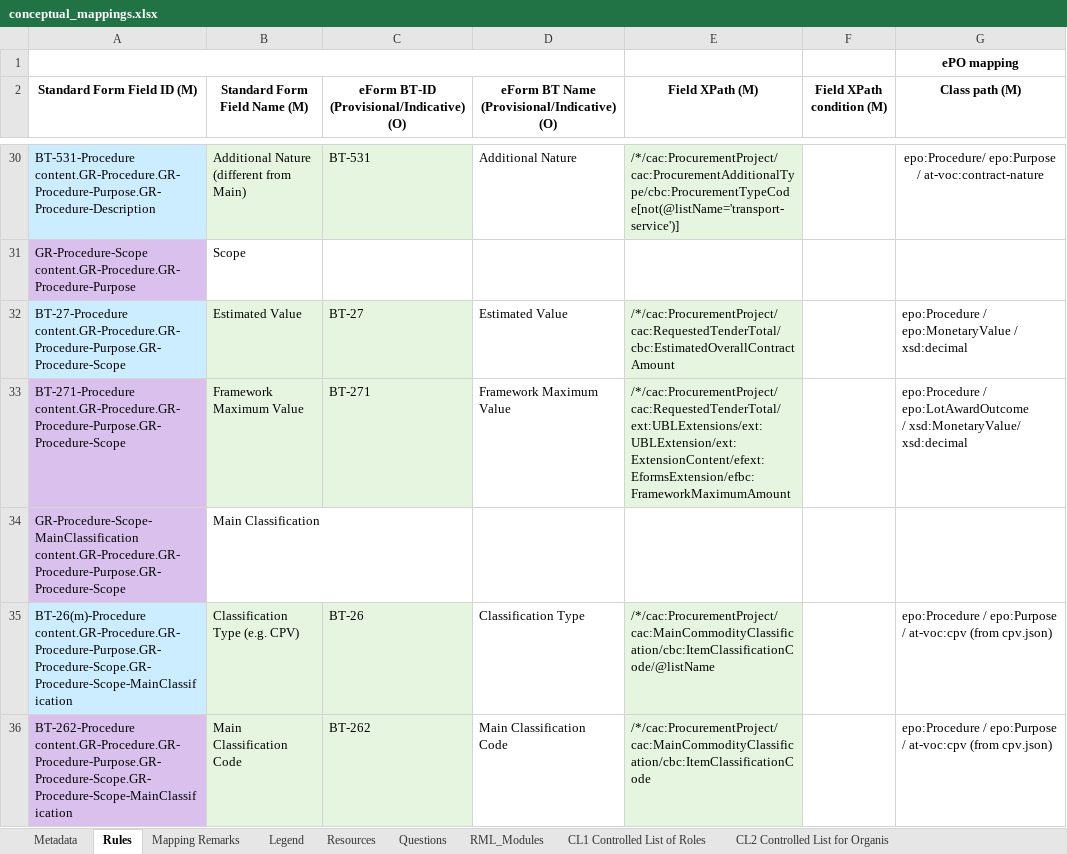
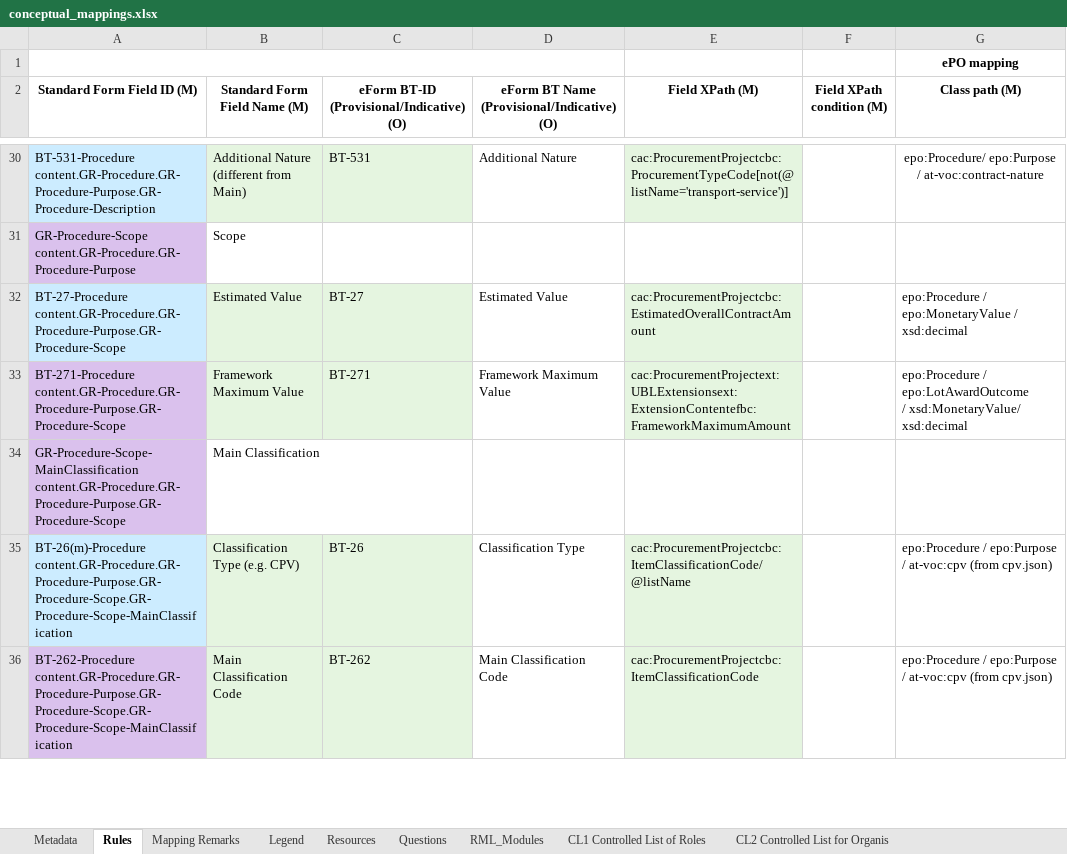
Before and after one commit to OP-TED/ted-rdf-mapping, an Excel workbook: mappings/package_es16/transformation/conceptual_mappings.xlsx, sheet Rules, drawn as a sheet; only a part is shown, gaps mark what is left out; values as stored, in another font and other column widths than the file's, no borders; conditional formats not drawn; the diff covers the shown part only; the diff names each change by its address in the sheet, - before the commit and + after, or states it on an @@ line.

```diff
--- a/mappings/package_es16/transformation/conceptual_mappings.xlsx (sheet Rules)
+++ b/mappings/package_es16/transformation/conceptual_mappings.xlsx (sheet Rules)
-E30 (Field XPath (M)): /*/cac:ProcurementProject/cac:ProcurementAdditionalType/cbc:ProcurementTypeCode[not(@listName='transport-service')]
+E30 (Field XPath (M)): cac:ProcurementProjectcbc:ProcurementTypeCode[not(@listName='transport-service')]
-E32 (Field XPath (M)): /*/cac:ProcurementProject/cac:RequestedTenderTotal/cbc:EstimatedOverallContractAmount
+E32 (Field XPath (M)): cac:ProcurementProjectcbc:EstimatedOverallContractAmount
-E33 (Field XPath (M)): /*/cac:ProcurementProject/cac:RequestedTenderTotal/ext:UBLExtensions/ext:UBLExtension/ext:ExtensionContent/efext:EformsExtension/efbc:FrameworkMaximumAmount
+E33 (Field XPath (M)): cac:ProcurementProjectext:UBLExtensionsext:ExtensionContentefbc:FrameworkMaximumAmount
-E35 (Field XPath (M)): /*/cac:ProcurementProject/cac:MainCommodityClassification/cbc:ItemClassificationCode/@listName
+E35 (Field XPath (M)): cac:ProcurementProjectcbc:ItemClassificationCode/@listName
-E36 (Field XPath (M)): /*/cac:ProcurementProject/cac:MainCommodityClassification/cbc:ItemClassificationCode
+E36 (Field XPath (M)): cac:ProcurementProjectcbc:ItemClassificationCode
```
Also changed, not shown: 279 edited cells elsewhere in this sheet, sheet Metadata.
